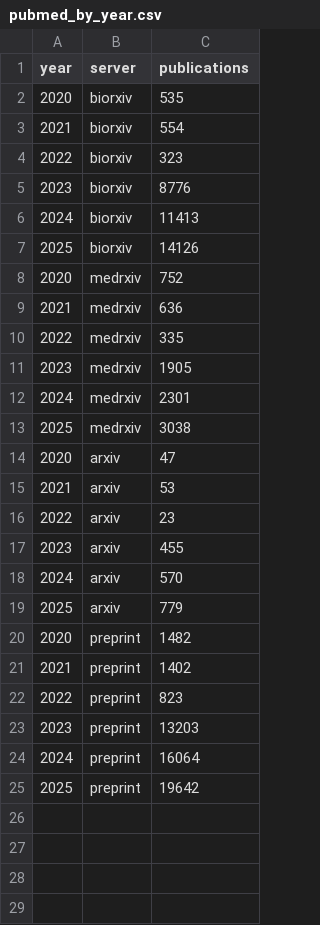
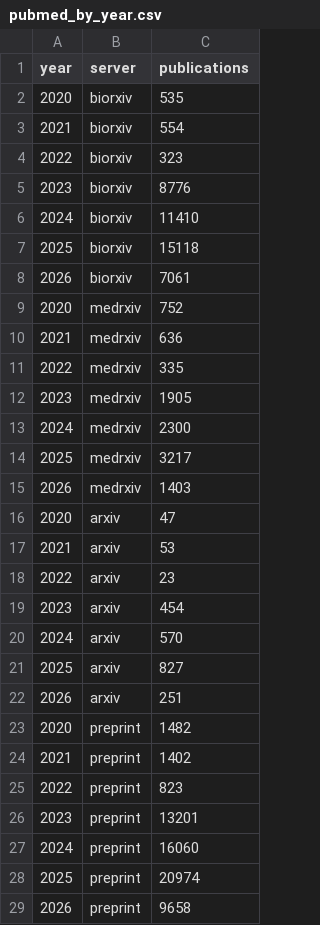
Before and after one commit to HenriquesLab/manuscript-rxiv-maker, a CSV file: MANUSCRIPT/DATA/pubmed_by_year.csv, drawn as a sheet.

```diff
--- a/MANUSCRIPT/DATA/pubmed_by_year.csv
+++ b/MANUSCRIPT/DATA/pubmed_by_year.csv
@@ -5,4 +5,5 @@ year,server,publications
 2023,biorxiv,8776
-2024,biorxiv,11413
-2025,biorxiv,14126
+2024,biorxiv,11410
+2025,biorxiv,15118
+2026,biorxiv,7061
 2020,medrxiv,752
@@ -11,4 +12,5 @@ year,server,publications
 2023,medrxiv,1905
-2024,medrxiv,2301
-2025,medrxiv,3038
+2024,medrxiv,2300
+2025,medrxiv,3217
+2026,medrxiv,1403
 2020,arxiv,47
@@ -16,5 +18,6 @@ year,server,publications
 2022,arxiv,23
-2023,arxiv,455
+2023,arxiv,454
 2024,arxiv,570
-2025,arxiv,779
+2025,arxiv,827
+2026,arxiv,251
 2020,preprint,1482
@@ -22,4 +25,5 @@ year,server,publications
 2022,preprint,823
-2023,preprint,13203
-2024,preprint,16064
-2025,preprint,19642
+2023,preprint,13201
+2024,preprint,16060
+2025,preprint,20974
+2026,preprint,9658
```
Also changed, not shown: MANUSCRIPT/DATA/arxiv_monthly_submissions.csv, 1 other file.
